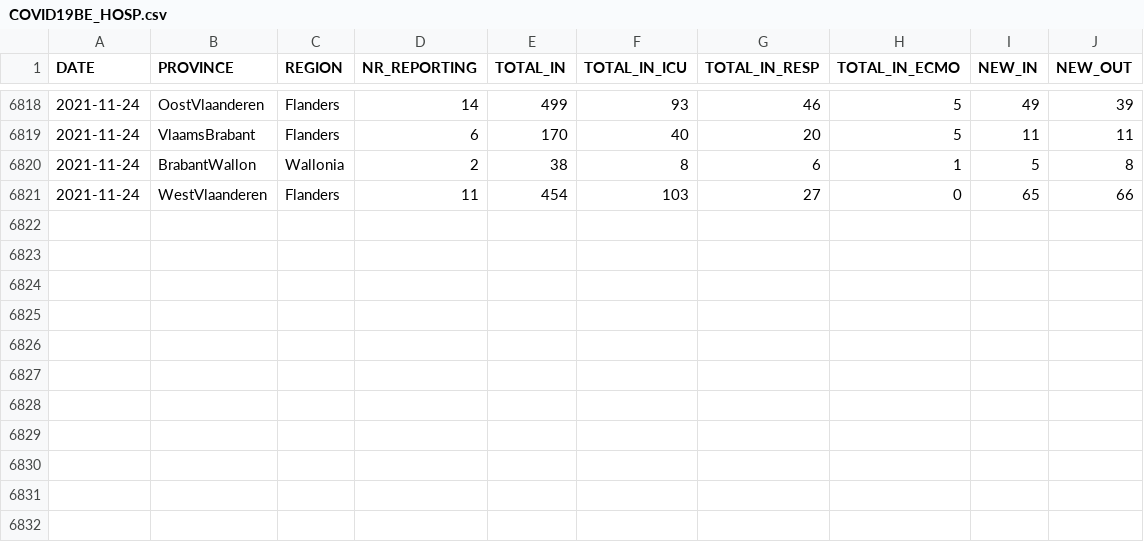
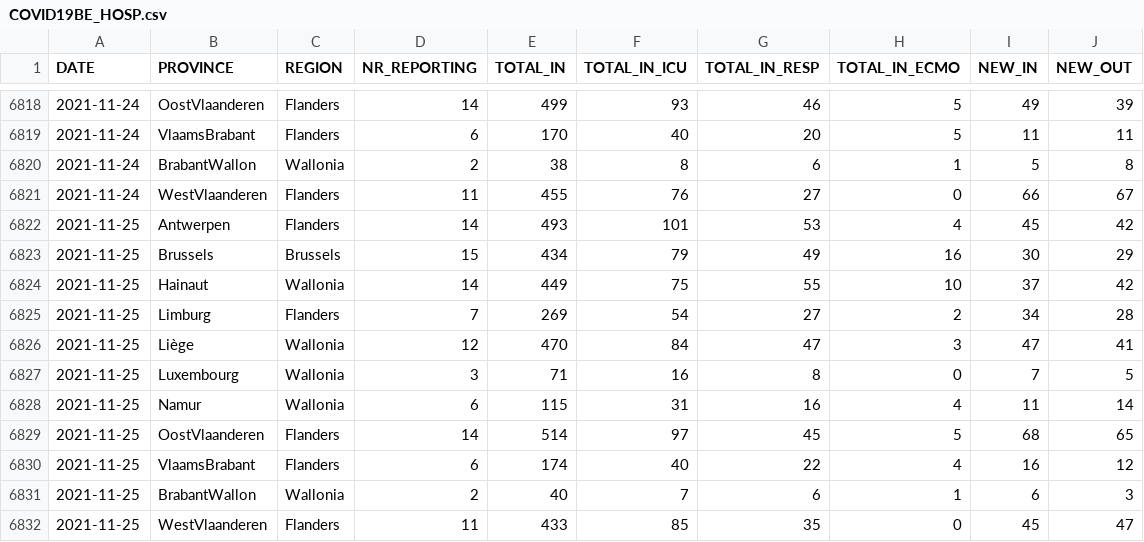
Before and after one commit to pdebuyl/coronavirus_notebooks, a CSV file: data/COVID19BE_HOSP.csv, drawn as a sheet; only a part is shown, gaps mark what is left out.

```diff
--- a/data/COVID19BE_HOSP.csv
+++ b/data/COVID19BE_HOSP.csv
@@ -6820,2 +6820,13 @@
 2021-11-24,"BrabantWallon","Wallonia",2,38,8,6,1,5,8
-2021-11-24,"WestVlaanderen","Flanders",11,454,103,27,0,65,66
+2021-11-24,"WestVlaanderen","Flanders",11,455,76,27,0,66,67
+2021-11-25,"Antwerpen","Flanders",14,493,101,53,4,45,42
+2021-11-25,"Brussels","Brussels",15,434,79,49,16,30,29
+2021-11-25,"Hainaut","Wallonia",14,449,75,55,10,37,42
+2021-11-25,"Limburg","Flanders",7,269,54,27,2,34,28
+2021-11-25,"Liège","Wallonia",12,470,84,47,3,47,41
+2021-11-25,"Luxembourg","Wallonia",3,71,16,8,0,7,5
+2021-11-25,"Namur","Wallonia",6,115,31,16,4,11,14
+2021-11-25,"OostVlaanderen","Flanders",14,514,97,45,5,68,65
+2021-11-25,"VlaamsBrabant","Flanders",6,174,40,22,4,16,12
+2021-11-25,"BrabantWallon","Wallonia",2,40,7,6,1,6,3
+2021-11-25,"WestVlaanderen","Flanders",11,433,85,35,0,45,47
```
Also changed, not shown: data/COVID19BE_MORT.csv, data/COVID19BE_tests.csv.
